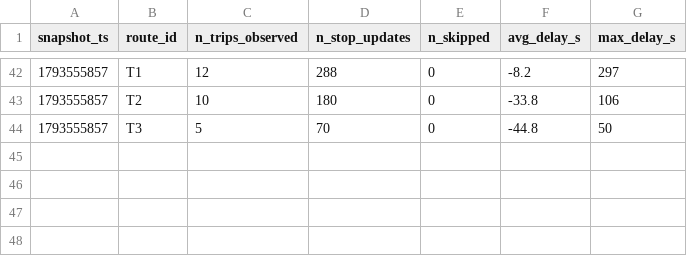
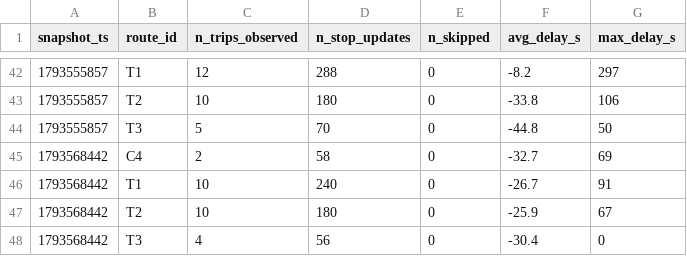
Before and after one commit to OumaimaBrahmi22/smart-mobility-lemans, a CSV file: data/history/route_delays_2026-11.csv, drawn as a sheet; only a part is shown, gaps mark what is left out.

```diff
--- a/data/history/route_delays_2026-11.csv
+++ b/data/history/route_delays_2026-11.csv
@@ -44 +44,5 @@ snapshot_ts,route_id,n_trips_observed,n_stop_updates,n_skipped,avg_delay_s,max_d
 1793555857,T3,5,70,0,-44.8,50
+1793568442,C4,2,58,0,-32.7,69
+1793568442,T1,10,240,0,-26.7,91
+1793568442,T2,10,180,0,-25.9,67
+1793568442,T3,4,56,0,-30.4,0
```
Also changed, not shown: 1 other file.
